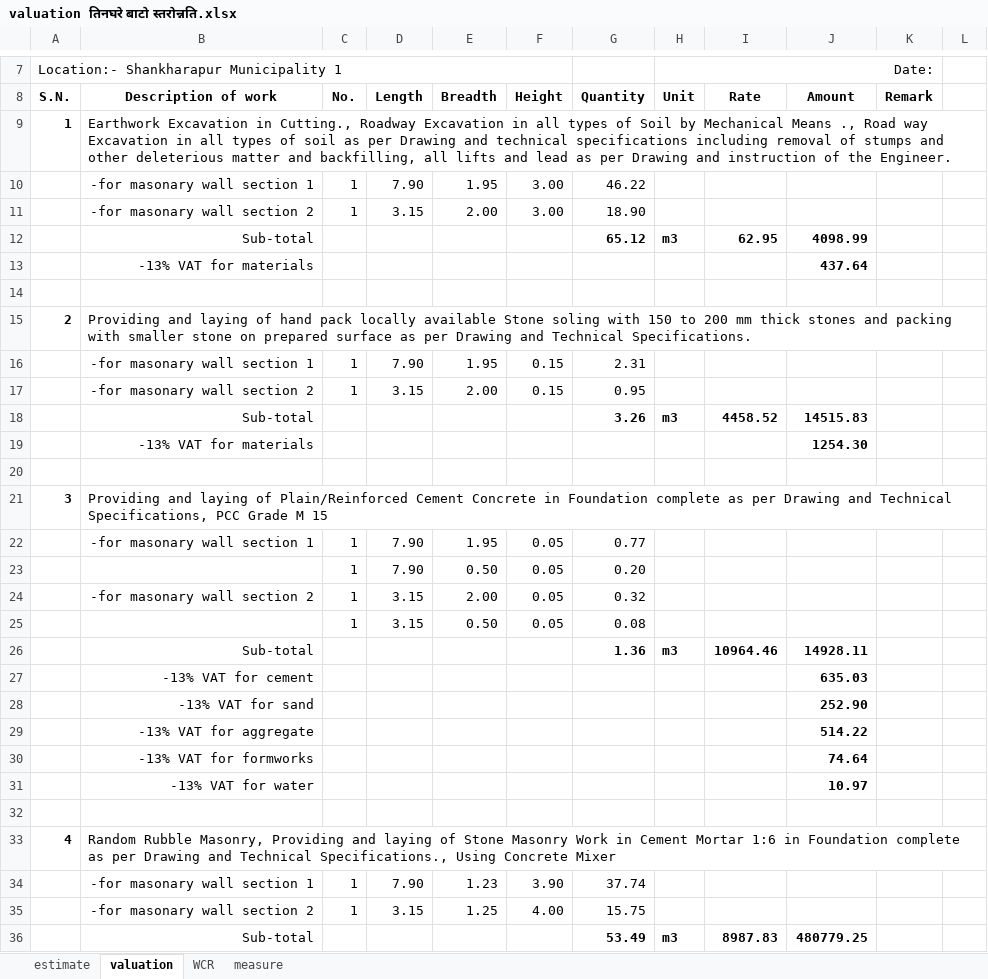
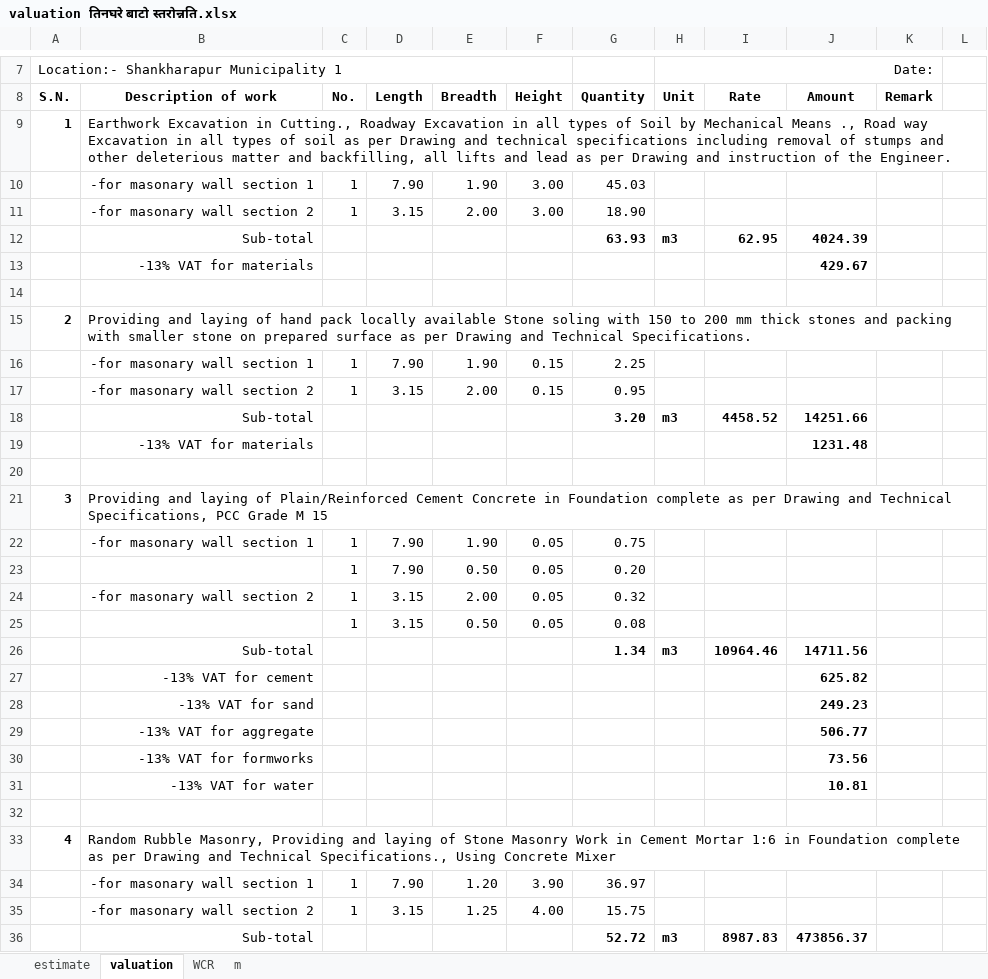
Before and after one commit to suwalcrystal/ward1, an Excel workbook: बजेट माग estimate/नगर बजेट estimate/तिनघरे बाटो स्तरोन्नति/valuation तिनघरे बाटो स्तरोन्नति.xlsx, sheet valuation, drawn as a sheet; only a part is shown, gaps mark what is left out; values as stored, in another font and other column widths than the file's, no borders; the diff covers the shown part only; the diff names each change by its address in the sheet, - before the commit and + after, or states it on an @@ line.

```diff
--- a/बजेट माग estimate/नगर बजेट estimate/तिनघरे बाटो स्तरोन्नति/valuation तिनघरे बाटो स्तरोन्नति.xlsx (sheet valuation)
+++ b/बजेट माग estimate/नगर बजेट estimate/तिनघरे बाटो स्तरोन्नति/valuation तिनघरे बाटो स्तरोन्नति.xlsx (sheet valuation)
-sheet tab: measure
+sheet tab: m
-E10 (Breadth): 1.95
+E10 (Breadth): 1.90
-G10 (Quantity): 46.22
+G10 (Quantity): 45.03
-G12 (Quantity): 65.12
+G12 (Quantity): 63.93
-J12 (Amount): 4098.99
+J12 (Amount): 4024.39
-J13 (Amount): 437.64
+J13 (Amount): 429.67
-E16 (Breadth): 1.95
+E16 (Breadth): 1.90
-G16 (Quantity): 2.31
+G16 (Quantity): 2.25
-G18 (Quantity): 3.26
+G18 (Quantity): 3.20
-J18 (Amount): 14515.83
+J18 (Amount): 14251.66
-J19 (Amount): 1254.30
+J19 (Amount): 1231.48
-E22 (Breadth): 1.95
+E22 (Breadth): 1.90
-G22 (Quantity): 0.77
+G22 (Quantity): 0.75
-G26 (Quantity): 1.36
+G26 (Quantity): 1.34
-J26 (Amount): 14928.11
+J26 (Amount): 14711.56
-J27 (Amount): 635.03
+J27 (Amount): 625.82
-J28 (Amount): 252.90
+J28 (Amount): 249.23
-J29 (Amount): 514.22
+J29 (Amount): 506.77
-J30 (Amount): 74.64
+J30 (Amount): 73.56
-J31 (Amount): 10.97
+J31 (Amount): 10.81
-E34 (Breadth): 1.23
+E34 (Breadth): 1.20
-G34 (Quantity): 37.74
+G34 (Quantity): 36.97
-G36 (Quantity): 53.49
+G36 (Quantity): 52.72
-J36 (Amount): 480779.25
+J36 (Amount): 473856.37
```
Also changed, not shown: 8 edited cells elsewhere in this sheet, sheet WCR, 4 other files.
